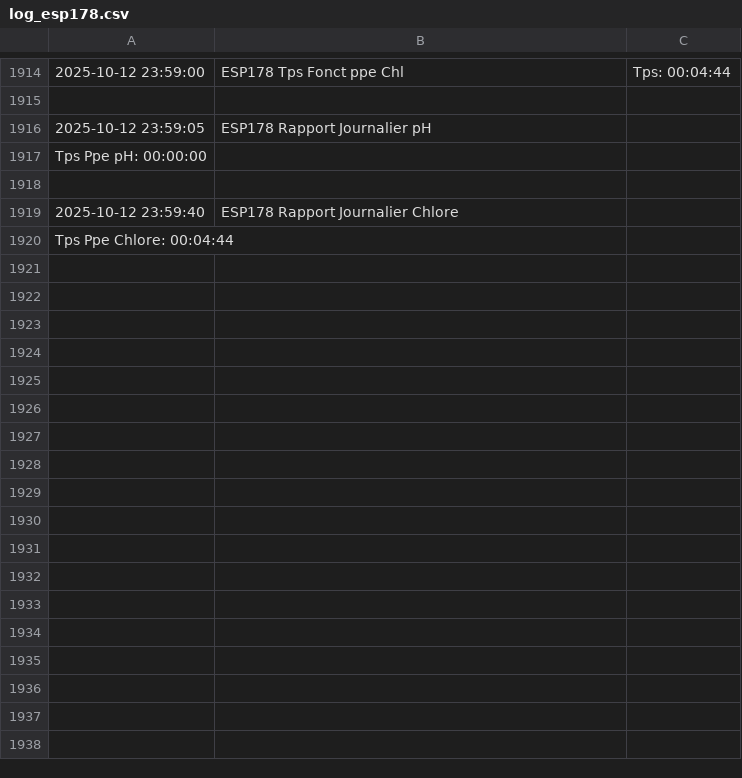
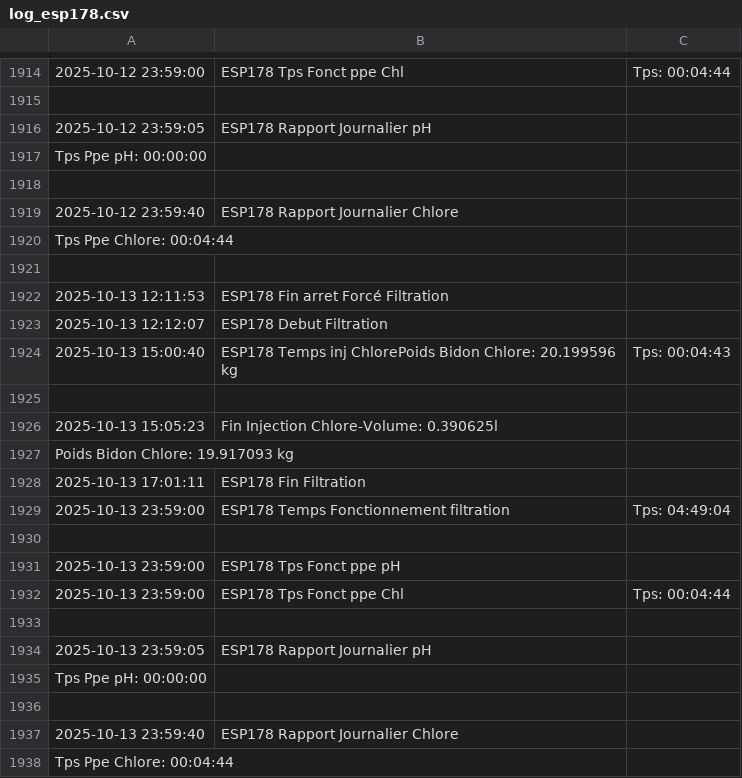
Before and after one commit to remycrochon/home-assistant, a CSV file: fichiers/log_esp178.csv, drawn as a sheet; only a part is shown, gaps mark what is left out.

```diff
--- a/fichiers/log_esp178.csv
+++ b/fichiers/log_esp178.csv
@@ -1920 +1920,19 @@ Tps Ppe pH: 00:00:00
 Tps Ppe Chlore: 00:04:44
+
+2025-10-13 12:11:53,ESP178 Fin arret Forcé Filtration
+2025-10-13 12:12:07,ESP178 Debut Filtration
+2025-10-13 15:00:40,ESP178 Temps inj ChlorePoids Bidon Chlore: 20.199596 kg,Tps: 00:04:43
+
+2025-10-13 15:05:23,Fin Injection Chlore-Volume: 0.390625l
+Poids Bidon Chlore: 19.917093 kg
+2025-10-13 17:01:11,ESP178 Fin Filtration
+2025-10-13 23:59:00,ESP178 Temps Fonctionnement filtration,Tps: 04:49:04
+
+2025-10-13 23:59:00,ESP178 Tps Fonct ppe pH
+2025-10-13 23:59:00,ESP178 Tps Fonct ppe Chl,Tps: 00:04:44
+
+2025-10-13 23:59:05,ESP178 Rapport Journalier pH
+Tps Ppe pH: 00:00:00
+
+2025-10-13 23:59:40,ESP178 Rapport Journalier Chlore
+Tps Ppe Chlore: 00:04:44
```
Also changed, not shown: fichiers/energie2024.csv, fichiers/robot_am435x.csv, 3 other files.
